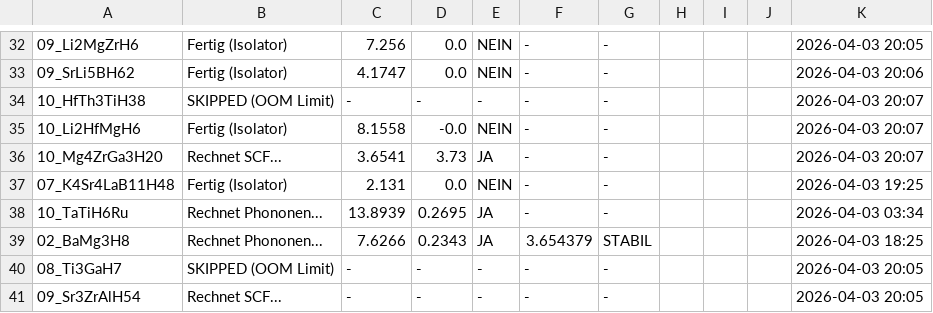
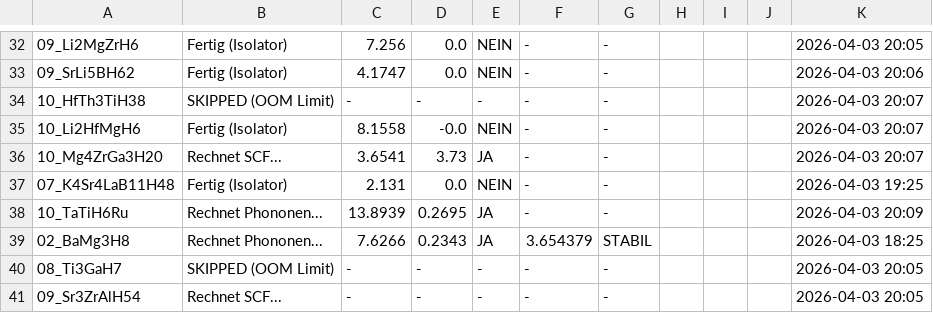
Before and after one commit to MarcoAndersohn/ZOS_Cloud_Compute, a CSV file: Final_Electronic_Check.csv, drawn as a sheet; only a part is shown, gaps mark what is left out; the diff names each change by its address in the sheet, - before the commit and + after, or states it on an @@ line.

```diff
--- a/Final_Electronic_Check.csv
+++ b/Final_Electronic_Check.csv
-K38: 2026-04-03 03:34
+K38: 2026-04-03 20:09
```
Also changed, not shown: 4 other files.
